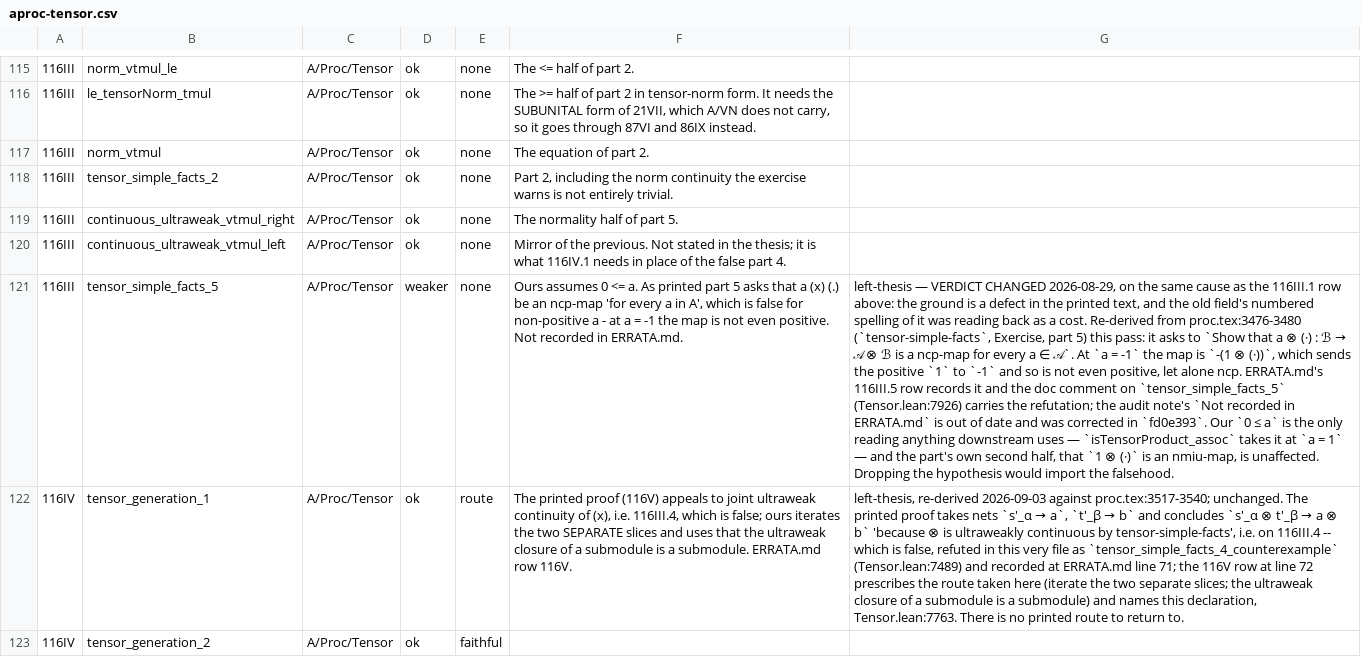
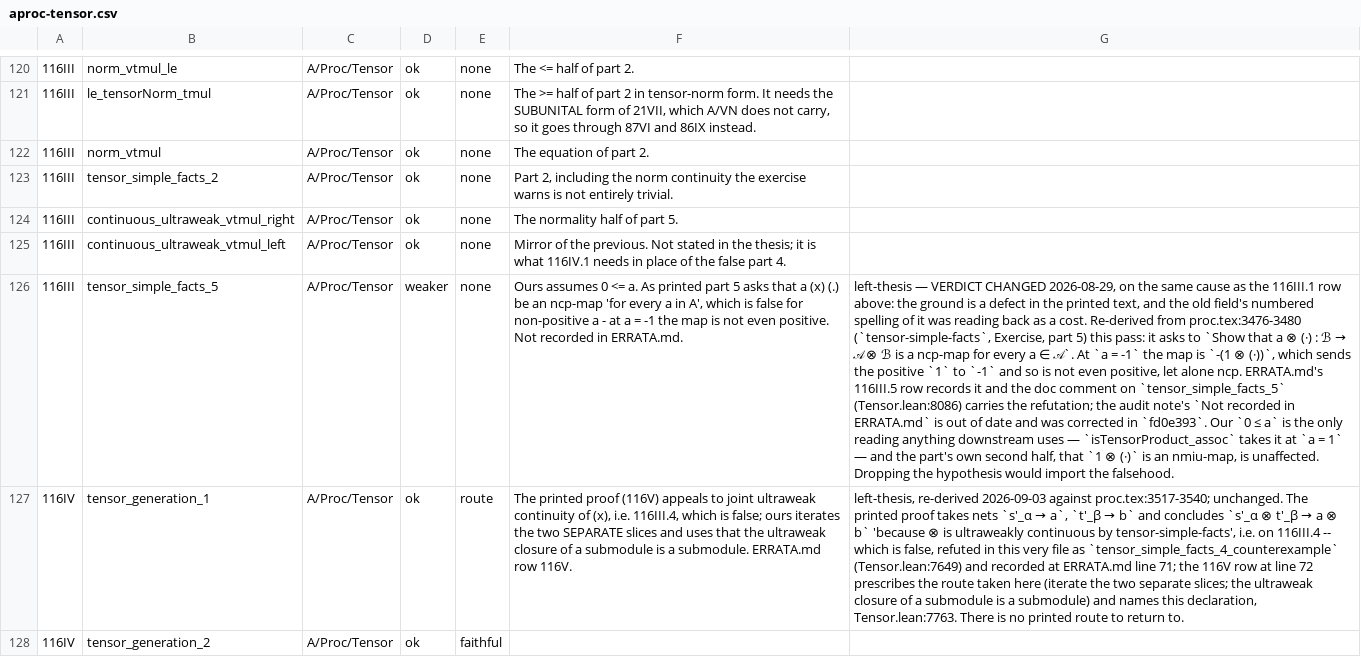
Before and after one commit to westerbaan/theses, a CSV file: lean/docs/audit/aproc-tensor.csv, drawn as a sheet; only a part is shown, gaps mark what is left out; addresses are those after the commit; the diff covers the shown part only; the diff names each change by its address in the sheet, - before the commit and + after, or states it on an @@ line.

```diff
--- a/lean/docs/audit/aproc-tensor.csv
+++ b/lean/docs/audit/aproc-tensor.csv
-G126: …on `tensor_simple_facts_5` (Tensor.lean:7926) carries the…
+G126: …on `tensor_simple_facts_5` (Tensor.lean:8086) carries the…
-G127: …as `tensor_simple_facts_4_counterexample` (Tensor.lean:7489) and recorded…
+G127: …as `tensor_simple_facts_4_counterexample` (Tensor.lean:7649) and recorded…
```
Also changed, not shown: 8 added rows and 20 edited cells elsewhere in this file, lean/docs/audit/bdils-selfdual-kaplansky.csv, 2 other files.
